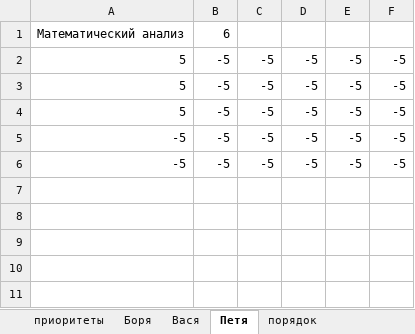
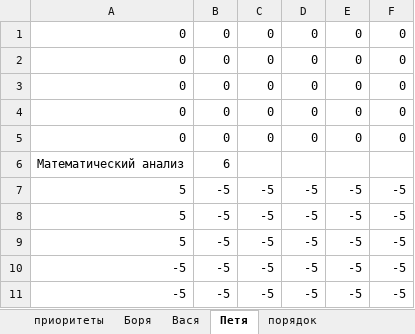
Before and after one commit to leschtsch/timetable, an Excel workbook: данные.xlsx, sheet Петя, drawn as a sheet; values as stored, in another font and other column widths than the file's, no borders; the diff names each change by its address in the sheet, - before the commit and + after, or states it on an @@ line.

```diff
--- a/данные.xlsx (sheet Петя)
+++ b/данные.xlsx (sheet Петя)
+row 1: 0 | 0 | 0 | 0 | 0 | 0
+row 2: 0 | 0 | 0 | 0 | 0 | 0
+row 3: 0 | 0 | 0 | 0 | 0 | 0
+row 4: 0 | 0 | 0 | 0 | 0 | 0
+row 5: 0 | 0 | 0 | 0 | 0 | 0
```
Also changed, not shown: sheet Вася, sheet Боря, timetables.xlsx, 8 other files.
